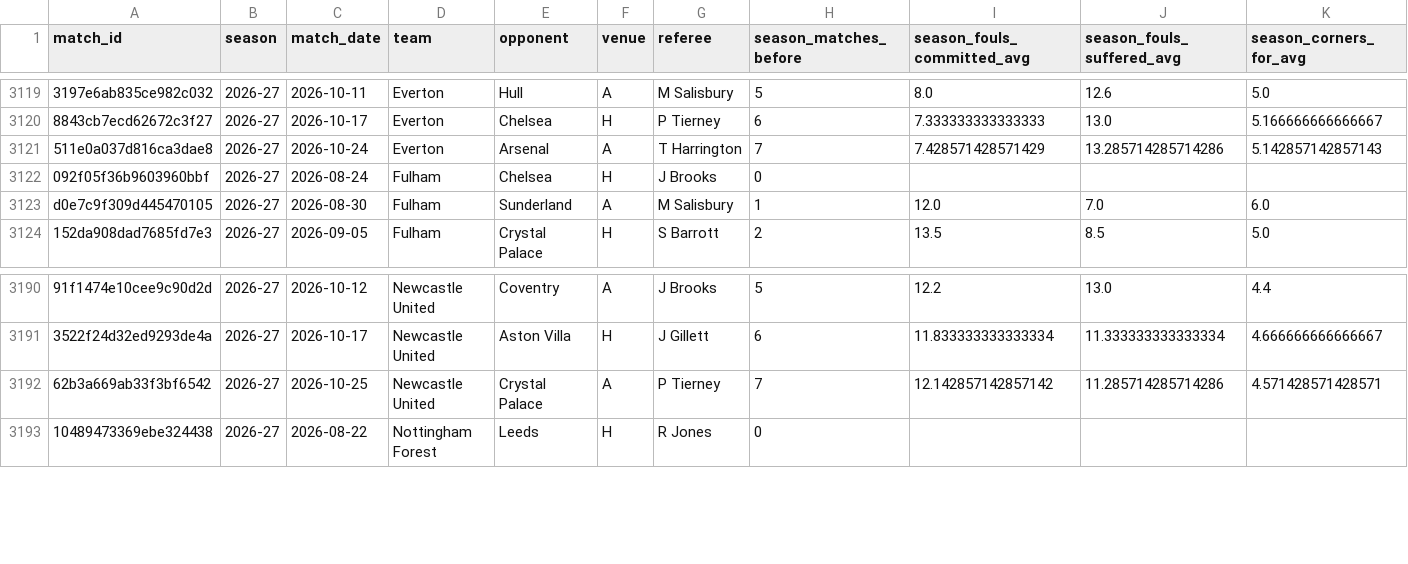
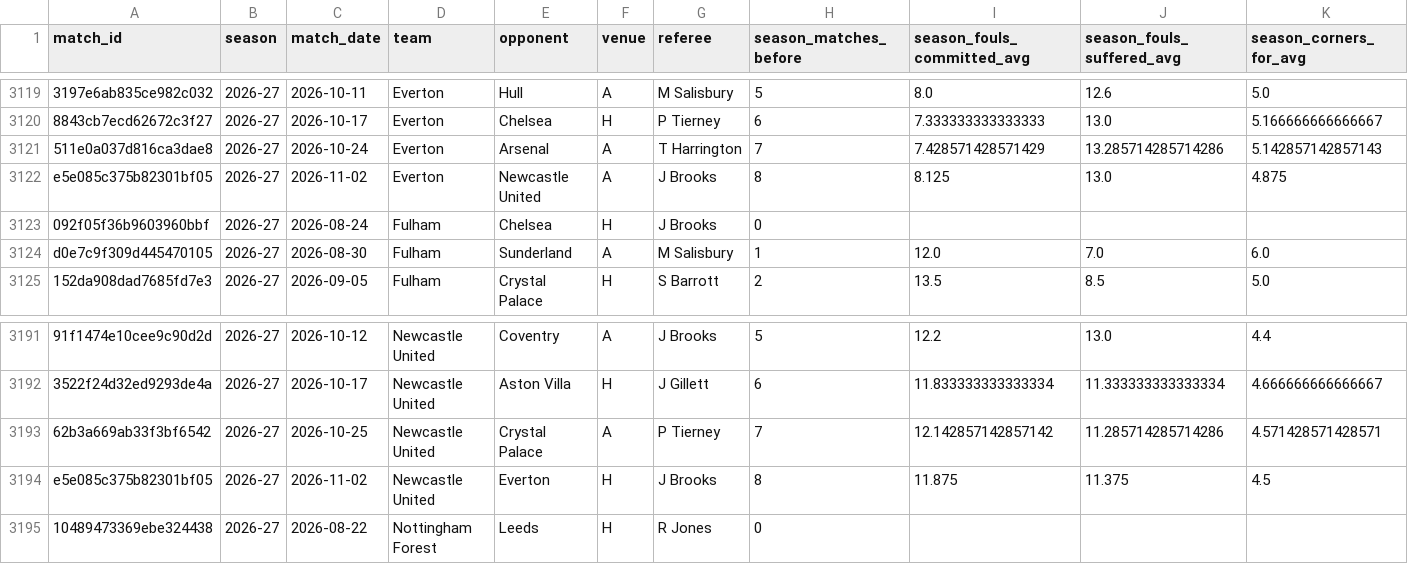
Before and after one commit to Multikabel/pl-analytika-2, a CSV file: data/tables/pre_match_features_basic.csv, drawn as a sheet; only a part is shown, gaps mark what is left out; rows hold the shown columns only; the diff names each change by its address in the sheet, - before the commit and + after, or states it on an @@ line.

```diff
--- a/data/tables/pre_match_features_basic.csv
+++ b/data/tables/pre_match_features_basic.csv
+row 3122: e5e085c375b82301bf05 | 2026-27 | 2026-11-02 | Everton | Newcastle United | A | J Brooks | 8 | 8.125 | 13.0 | 4.875
+row 3194: e5e085c375b82301bf05 | 2026-27 | 2026-11-02 | Newcastle United | Everton | H | J Brooks | 8 | 11.875 | 11.375 | 4.5
```
Also changed, not shown: data/predictions/model_prediction_log.csv, data/raw/2026-27.csv, 24 other files.
